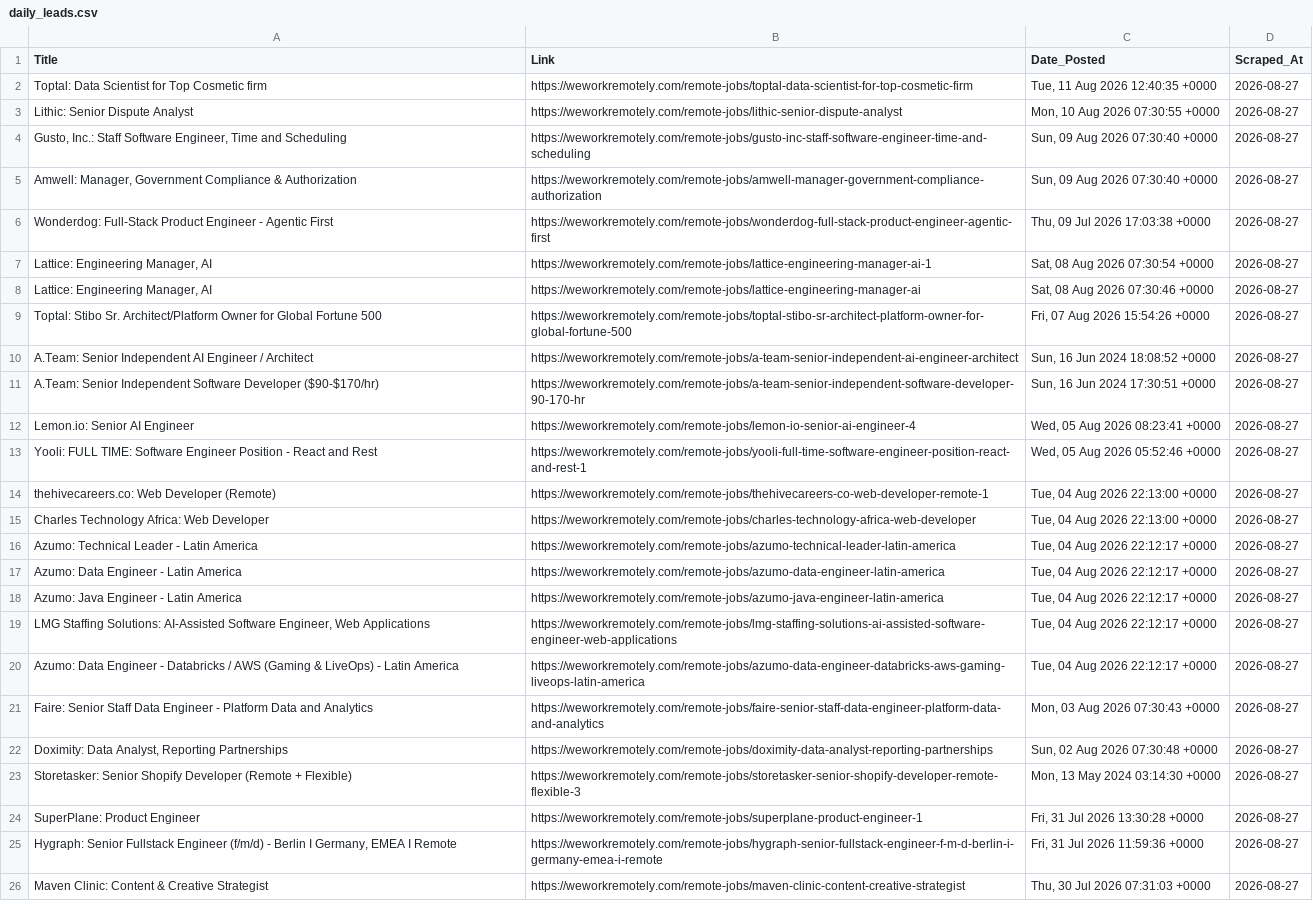
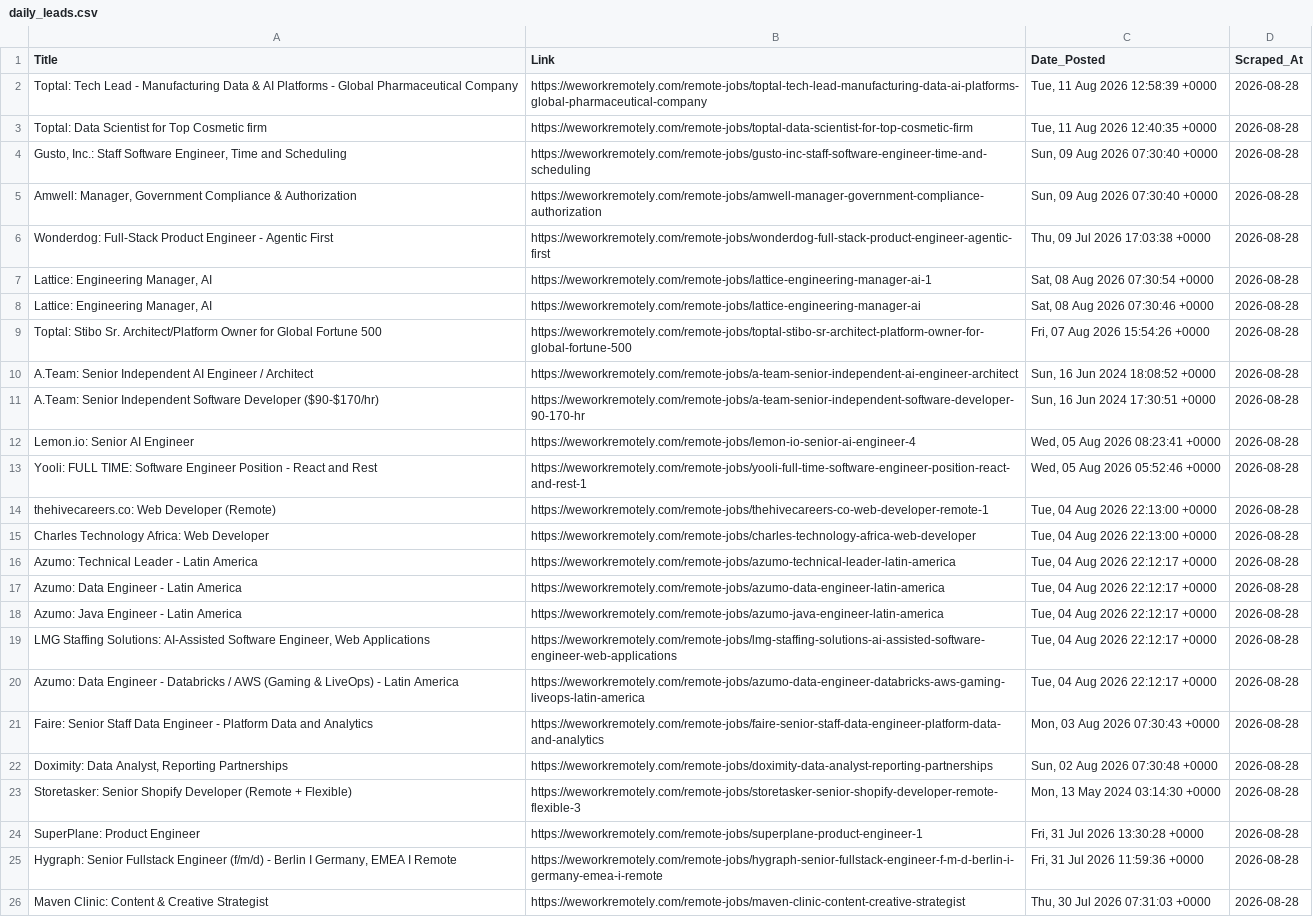
Before and after one commit to Aravindsetti77/data-goldmine, a CSV file: daily_leads.csv, drawn as a sheet; removed rows and columns are numbered as before the commit, all else as after; the diff names each change by its address in the sheet, - before the commit and + after, or states it on an @@ line.

```diff
--- a/daily_leads.csv
+++ b/daily_leads.csv
+row 2: Toptal: Tech Lead - Manufacturing Data & AI Platforms - Global Pharmaceutical Company | https://weworkremotely.com/remote-jobs/toptal-tech-lead-manufacturing-data-ai-platforms-global-pharmaceutical-company | Tue, 11 Aug 2026 12:58:39 +0000 | 2026-08-28
-D3 (Scraped_At): 2026-08-27
+D3 (Scraped_At): 2026-08-28
-row 3: Lithic: Senior Dispute Analyst | https://weworkremotely.com/remote-jobs/lithic-senior-dispute-analyst | Mon, 10 Aug 2026 07:30:55 +0000 | 2026-08-27
-D4:D26 (Scraped_At): 2026-08-27
+D4:D26 (Scraped_At): 2026-08-28
```
